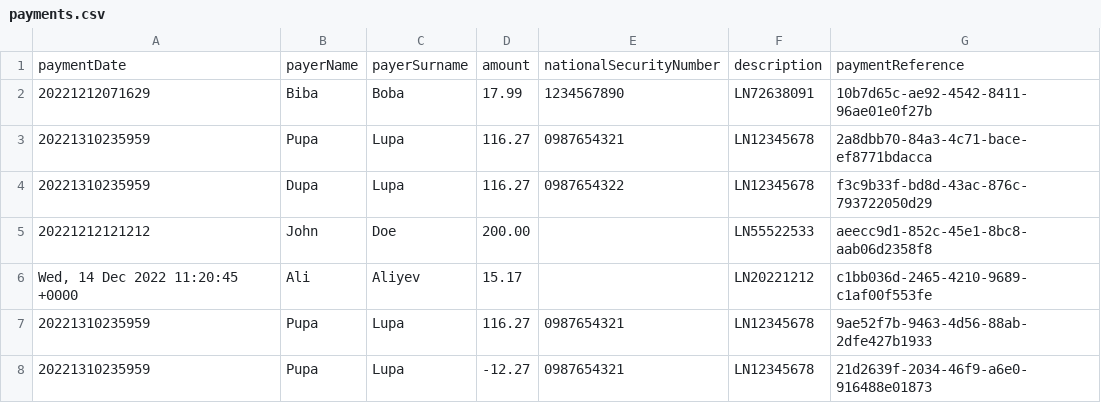
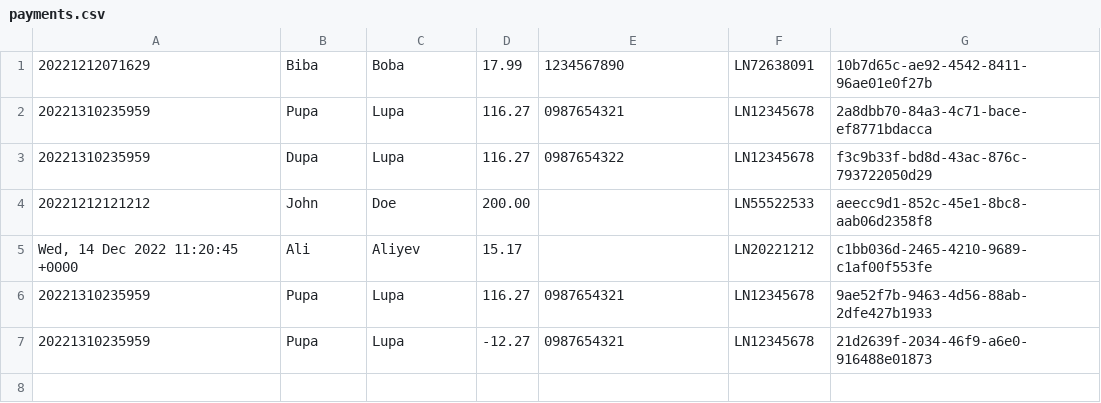
Before and after one commit to vladislavs-poznaks/sf-payments, a CSV file: imports/payments.csv, drawn as a sheet; the diff names each change by its address in the sheet, - before the commit and + after, or states it on an @@ line.

Commit message:
Modified payments.csv a bit, switched to dto in import, removed records array

```diff
--- a/imports/payments.csv
+++ b/imports/payments.csv
-row 1: paymentDate | payerName | payerSurname | amount | nationalSecurityNumber | description | paymentReference
```
Also changed, not shown: 1 other file.
